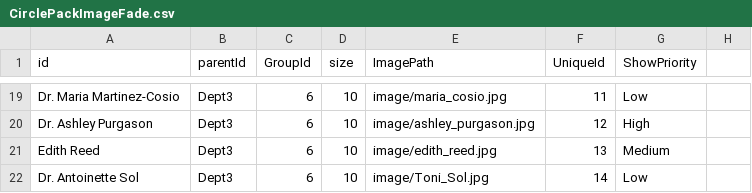
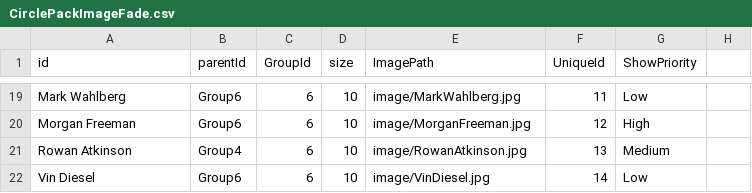
Before and after one commit to patelankitar/D3Examples, a CSV file: CirclePackingWithImages/CirclePackImageFade.csv, drawn as a sheet; only a part is shown, gaps mark what is left out; the diff covers the shown part only; the diff names each change by its address in the sheet, - before the commit and + after, or states it on an @@ line.

Commit message:
Update CirclePackImageFade.csv

```diff
--- a/CirclePackingWithImages/CirclePackImageFade.csv
+++ b/CirclePackingWithImages/CirclePackImageFade.csv
-A19 (id): Dr. Maria Martinez-Cosio
+A19 (id): Mark Wahlberg
-B19:B20 (parentId): Dept3
+B19:B20 (parentId): Group6
-E19 (ImagePath): image/maria_cosio.jpg
+E19 (ImagePath): image/MarkWahlberg.jpg
-A20 (id): Dr. Ashley Purgason
+A20 (id): Morgan Freeman
-E20 (ImagePath): image/ashley_purgason.jpg
+E20 (ImagePath): image/MorganFreeman.jpg
-A21 (id): Edith Reed
+A21 (id): Rowan Atkinson
-B21 (parentId): Dept3
+B21 (parentId): Group4
-E21 (ImagePath): image/edith_reed.jpg
+E21 (ImagePath): image/RowanAtkinson.jpg
-A22 (id): Dr. Antoinette Sol
+A22 (id): Vin Diesel
-B22 (parentId): Dept3
+B22 (parentId): Group6
-E22 (ImagePath): image/Toni_Sol.jpg
+E22 (ImagePath): image/VinDiesel.jpg
```
Also changed, not shown: 36 edited cells elsewhere in this file.
